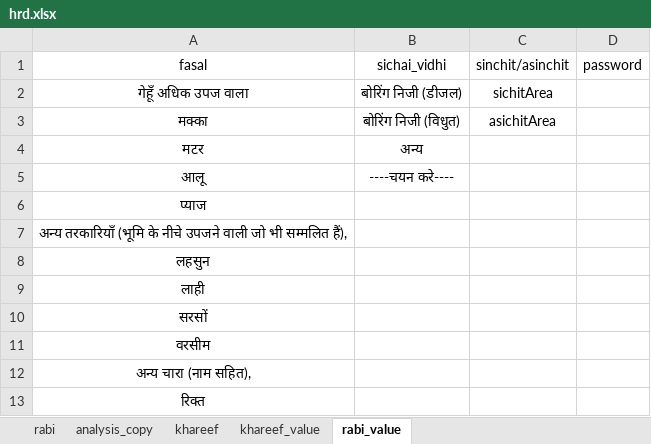
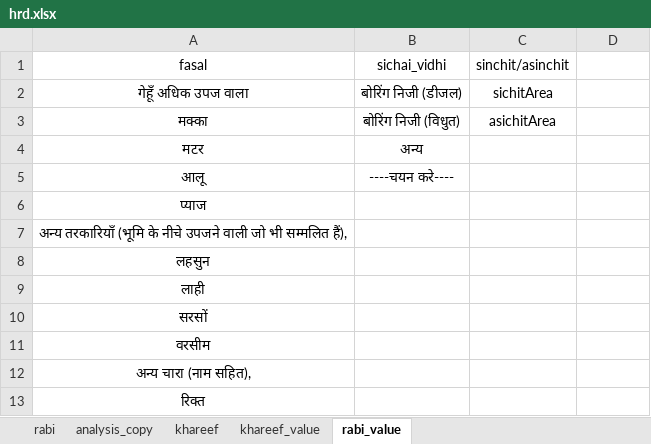
Before and after one commit to ajeetyadab/khasra2.0, an Excel workbook: hrd.xlsx, sheet rabi_value, drawn as a sheet; values as stored, in another font and other column widths than the file's, no borders; the diff names each change by its address in the sheet, - before the commit and + after, or states it on an @@ line.

Commit message:
bug fix

```diff
--- a/hrd.xlsx (sheet rabi_value)
+++ b/hrd.xlsx (sheet rabi_value)
-D1: password
+D1: (empty)
```
